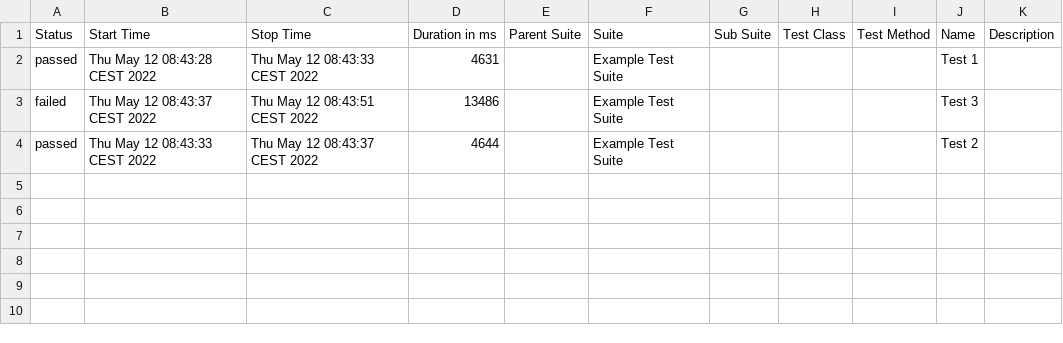
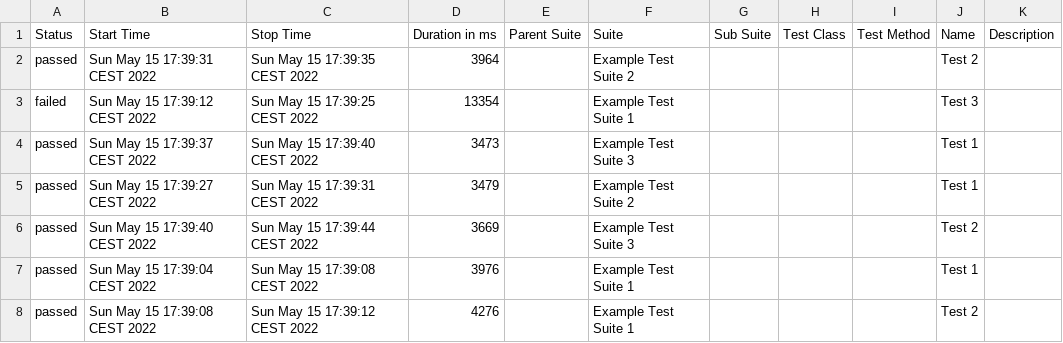
Before and after one commit to kurucayerdal/InstallationFrameworkAllureReport, a CSV file: allure-report/data/suites.csv, drawn as a sheet.

```diff
--- a/allure-report/data/suites.csv
+++ b/allure-report/data/suites.csv
@@ -1,4 +1,8 @@
 "Status","Start Time","Stop Time","Duration in ms","Parent Suite","Suite","Sub Suite","Test Class","Test Method","Name","Description"
-"passed","Thu May 12 08:43:28 CEST 2022","Thu May 12 08:43:33 CEST 2022","4631","","Example Test Suite","","","","Test 1",""
-"failed","Thu May 12 08:43:37 CEST 2022","Thu May 12 08:43:51 CEST 2022","13486","","Example Test Suite","","","","Test 3",""
-"passed","Thu May 12 08:43:33 CEST 2022","Thu May 12 08:43:37 CEST 2022","4644","","Example Test Suite","","","","Test 2",""
+"passed","Sun May 15 17:39:31 CEST 2022","Sun May 15 17:39:35 CEST 2022","3964","","Example Test Suite 2","","","","Test 2",""
+"failed","Sun May 15 17:39:12 CEST 2022","Sun May 15 17:39:25 CEST 2022","13354","","Example Test Suite 1","","","","Test 3",""
+"passed","Sun May 15 17:39:37 CEST 2022","Sun May 15 17:39:40 CEST 2022","3473","","Example Test Suite 3","","","","Test 1",""
+"passed","Sun May 15 17:39:27 CEST 2022","Sun May 15 17:39:31 CEST 2022","3479","","Example Test Suite 2","","","","Test 1",""
+"passed","Sun May 15 17:39:40 CEST 2022","Sun May 15 17:39:44 CEST 2022","3669","","Example Test Suite 3","","","","Test 2",""
+"passed","Sun May 15 17:39:04 CEST 2022","Sun May 15 17:39:08 CEST 2022","3976","","Example Test Suite 1","","","","Test 1",""
+"passed","Sun May 15 17:39:08 CEST 2022","Sun May 15 17:39:12 CEST 2022","4276","","Example Test Suite 1","","","","Test 2",""
```
Also changed, not shown: 49 other files.
